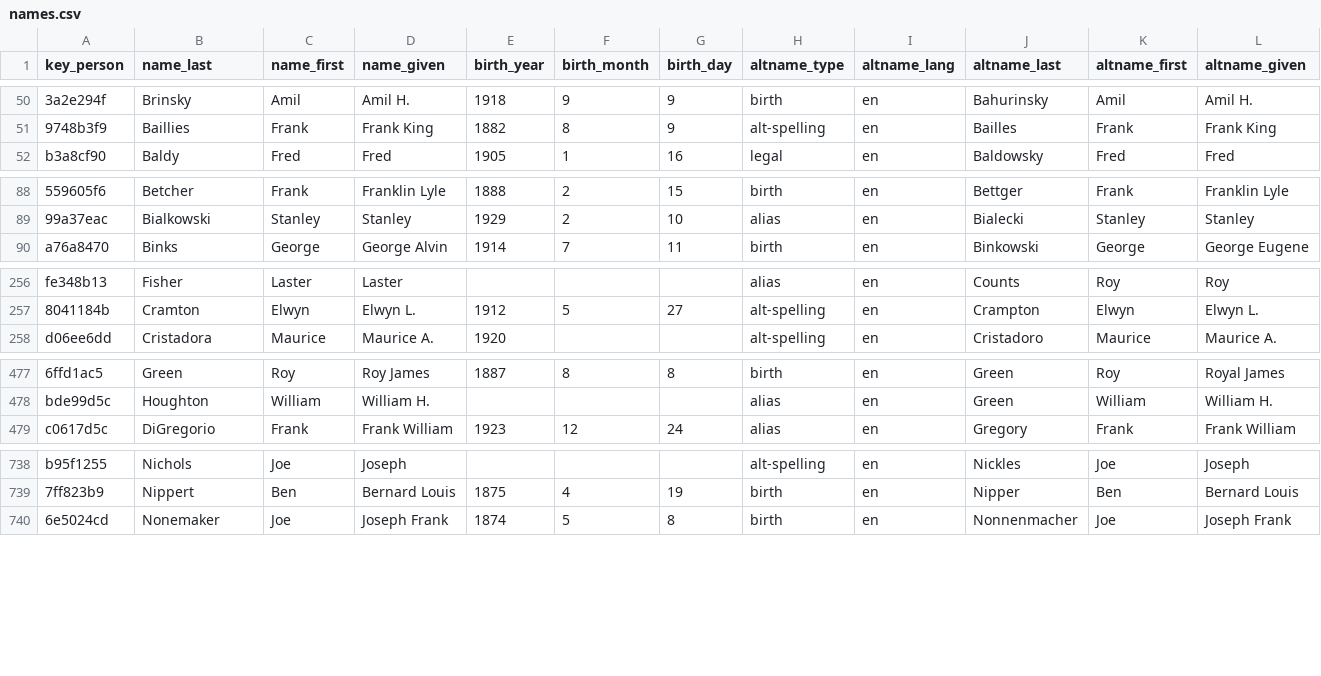
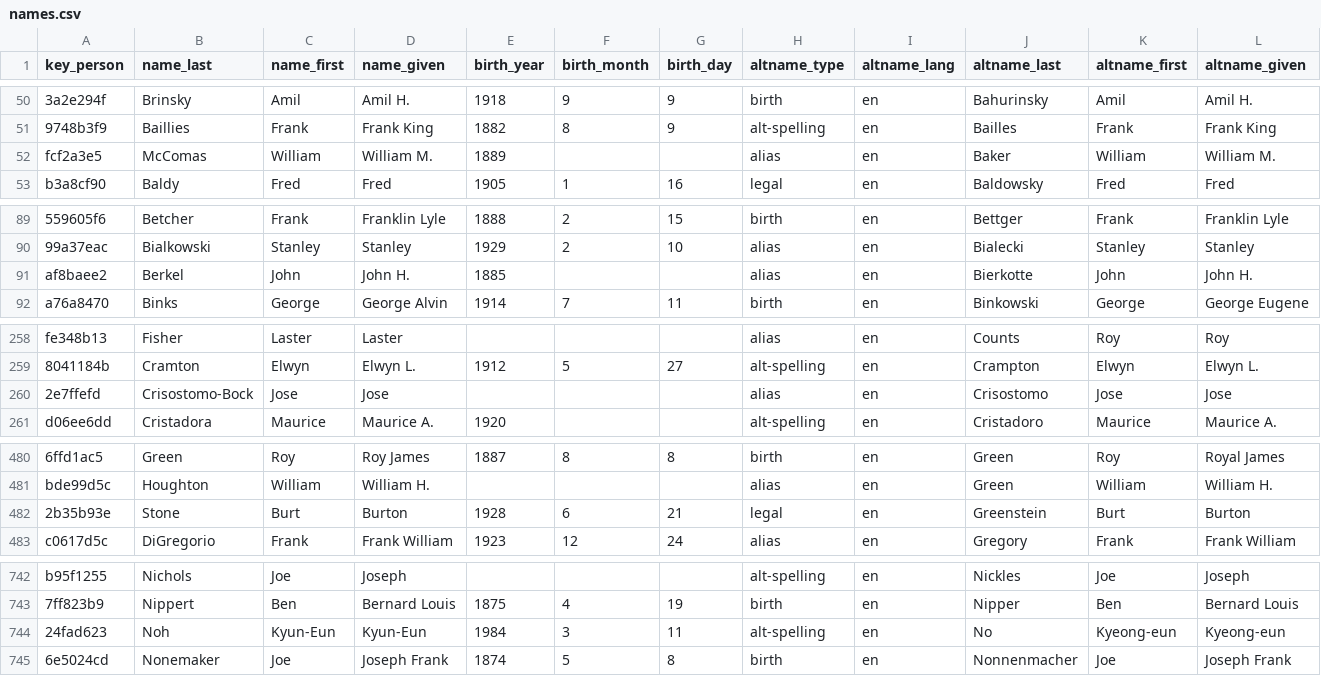
Before and after one commit to chadwickbureau/register, a CSV file: data/names.csv, drawn as a sheet; only a part is shown, gaps mark what is left out; rows hold the shown columns only; the diff covers the shown part only; the diff names each change by its address in the sheet, - before the commit and + after, or states it on an @@ line.

Commit message:
Update people and names as of 2021-09-05.

```diff
--- a/data/names.csv
+++ b/data/names.csv
+row 52: fcf2a3e5 | McComas | William | William M. | 1889 |  |  | alias | en | Baker | William | William M.
+row 91: af8baee2 | Berkel | John | John H. | 1885 |  |  | alias | en | Bierkotte | John | John H.
+row 260: 2e7ffefd | Crisostomo-Bock | Jose | Jose |  |  |  | alias | en | Crisostomo | Jose | Jose
+row 482: 2b35b93e | Stone | Burt | Burton | 1928 | 6 | 21 | legal | en | Greenstein | Burt | Burton
+row 744: 24fad623 | Noh | Kyun-Eun | Kyun-Eun | 1984 | 3 | 11 | alt-spelling | en | No | Kyeong-eun | Kyeong-eun
```
Also changed, not shown: 3 moved rows and 3 edited cells elsewhere in this file.
